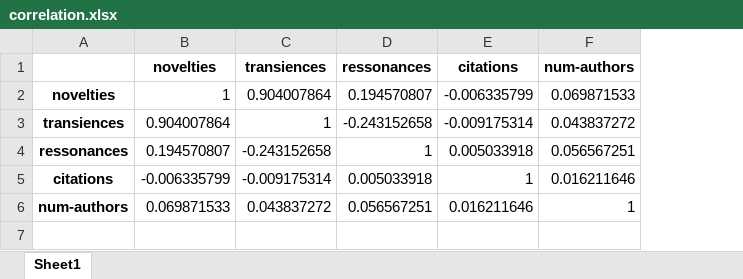
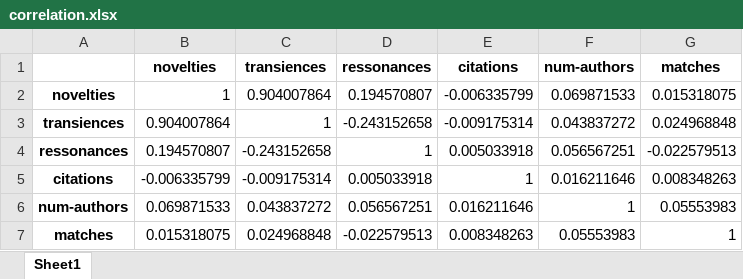
Before and after one commit to correia-marcos/Innovation-on-brazilian-economic-research, an Excel workbook: dados/outside/correlation.xlsx, sheet Sheet1, drawn as a sheet; values as stored, in another font and other column widths than the file's, no borders; the diff names each change by its address in the sheet, - before the commit and + after, or states it on an @@ line.

```diff
--- a/dados/outside/correlation.xlsx (sheet Sheet1)
+++ b/dados/outside/correlation.xlsx (sheet Sheet1)
+column G (matches), rows 2-6: 0.015318075 | 0.024968848 | -0.022579513 | 0.008348263 | 0.05553983
+row 7: matches | 0.015318075 | 0.024968848 | -0.022579513 | 0.008348263 | 0.05553983 | 1
```
Also changed, not shown: 3 other files.
